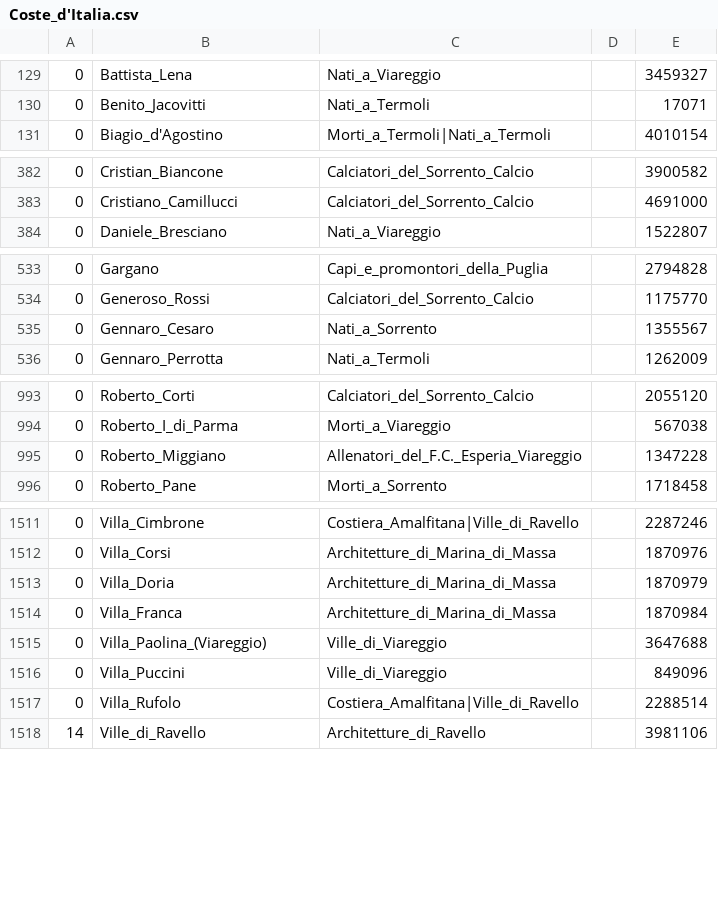
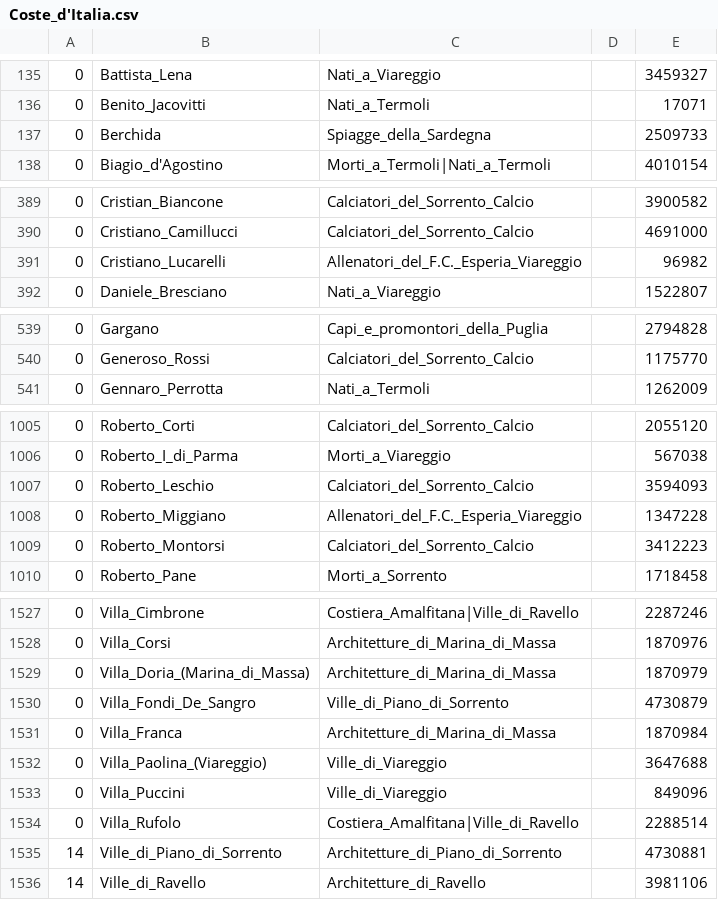
Before and after one commit to simone-f/wikipedia-tags-in-osm, a CSV file: data/wikipedia/catscan/natura/Coste_d'Italia.csv, drawn as a sheet; only a part is shown, gaps mark what is left out; the diff covers the shown part only.

```diff
--- a/data/wikipedia/catscan/natura/Coste_d'Italia.csv
+++ b/data/wikipedia/catscan/natura/Coste_d'Italia.csv
@@ -130,2 +136,3 @@
 0	Benito_Jacovitti	Nati_a_Termoli		17071
+0	Berchida	Spiagge_della_Sardegna		2509733
 0	Biagio_d'Agostino	Morti_a_Termoli|Nati_a_Termoli		4010154
@@ -383,2 +390,3 @@
 0	Cristiano_Camillucci	Calciatori_del_Sorrento_Calcio		4691000
+0	Cristiano_Lucarelli	Allenatori_del_F.C._Esperia_Viareggio		96982
 0	Daniele_Bresciano	Nati_a_Viareggio		1522807
@@ -534,3 +540,2 @@
 0	Generoso_Rossi	Calciatori_del_Sorrento_Calcio		1175770
-0	Gennaro_Cesaro	Nati_a_Sorrento		1355567
 0	Gennaro_Perrotta	Nati_a_Termoli		1262009
@@ -994,3 +1006,5 @@
 0	Roberto_I_di_Parma	Morti_a_Viareggio		567038
+0	Roberto_Leschio	Calciatori_del_Sorrento_Calcio		3594093
 0	Roberto_Miggiano	Allenatori_del_F.C._Esperia_Viareggio		1347228
+0	Roberto_Montorsi	Calciatori_del_Sorrento_Calcio		3412223
 0	Roberto_Pane	Morti_a_Sorrento		1718458
@@ -1512,3 +1528,4 @@
 0	Villa_Corsi	Architetture_di_Marina_di_Massa		1870976
-0	Villa_Doria	Architetture_di_Marina_di_Massa		1870979
+0	Villa_Doria_(Marina_di_Massa)	Architetture_di_Marina_di_Massa		1870979
+0	Villa_Fondi_De_Sangro	Ville_di_Piano_di_Sorrento		4730879
 0	Villa_Franca	Architetture_di_Marina_di_Massa		1870984
@@ -1517,2 +1534,3 @@
 0	Villa_Rufolo	Costiera_Amalfitana|Ville_di_Ravello		2288514
+14	Ville_di_Piano_di_Sorrento	Architetture_di_Piano_di_Sorrento		4730881
 14	Ville_di_Ravello	Architetture_di_Ravello		3981106
```
Also changed, not shown: 17 added rows, 4 removed rows and 5 edited cells elsewhere in this file, data/wikipedia/catscan/cultura/Università_in_Italia.csv, data/wikipedia/catscan/infrastrutture/Linee_ferroviarie_in_Italia.csv, 43 other files.
